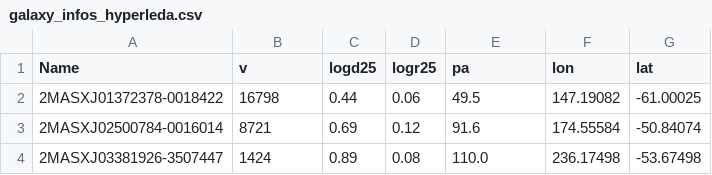
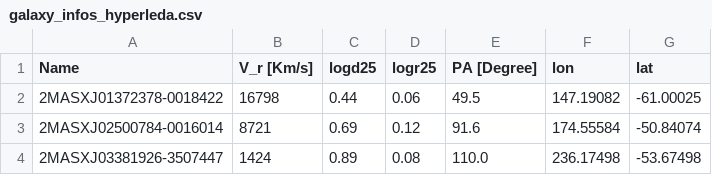
Before and after one commit to luptsilva/ASTRO, a CSV file: tabelas/galaxy_infos_hyperleda.csv, drawn as a sheet; only a part is shown.

Commit message:
Update galaxy_infos_hyperleda.csv

```diff
--- a/tabelas/galaxy_infos_hyperleda.csv
+++ b/tabelas/galaxy_infos_hyperleda.csv
@@ -1,2 +1,2 @@
-Name,v,logd25,logr25,pa,lon,lat
+Name,V_r [Km/s],logd25,logr25,PA [Degree],lon,lat
 2MASXJ01372378-0018422,16798,0.44,0.06,49.5,147.19082,-61.00025
```
